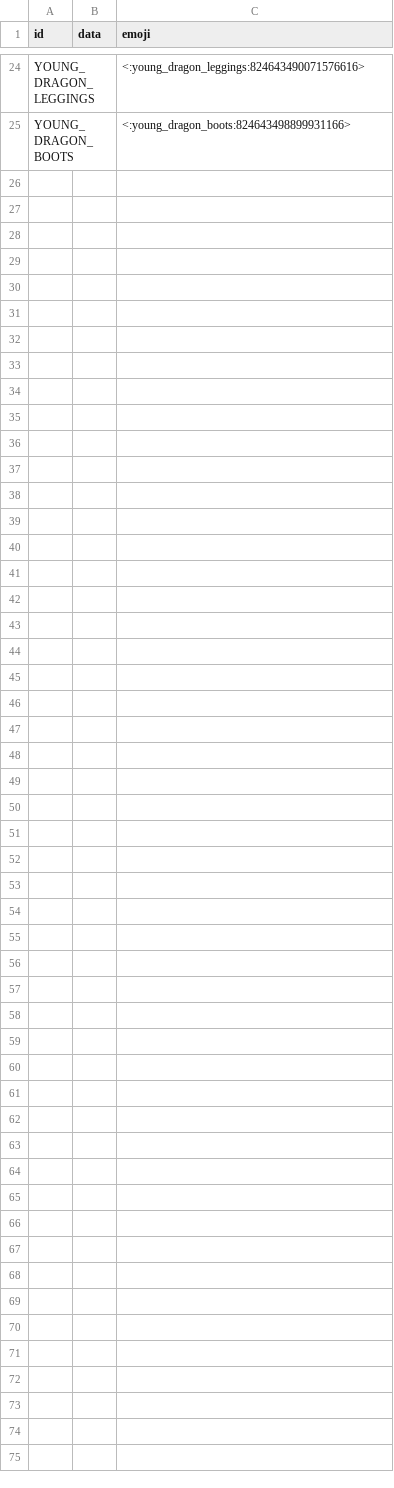
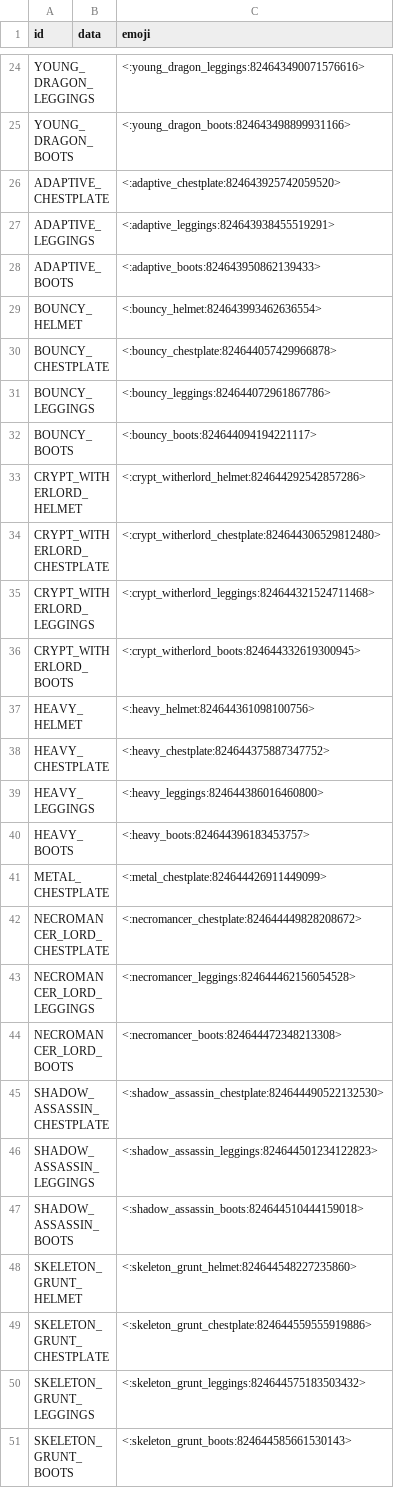
Before and after one commit to prism4291/item-emoji-list, a CSV file: data.csv, drawn as a sheet; only a part is shown, gaps mark what is left out.

Commit message:
Update data.csv

```diff
--- a/data.csv
+++ b/data.csv
@@ -25 +25,27 @@ YOUNG_DRAGON_LEGGINGS,,<:young_dragon_leggings:824643490071576616>
 YOUNG_DRAGON_BOOTS,,<:young_dragon_boots:824643498899931166>
+ADAPTIVE_CHESTPLATE,,<:adaptive_chestplate:824643925742059520>
+ADAPTIVE_LEGGINGS,,<:adaptive_leggings:824643938455519291>
+ADAPTIVE_BOOTS,,<:adaptive_boots:824643950862139433>
+BOUNCY_HELMET,,<:bouncy_helmet:824643993462636554>
+BOUNCY_CHESTPLATE,,<:bouncy_chestplate:824644057429966878>
+BOUNCY_LEGGINGS,,<:bouncy_leggings:824644072961867786>
+BOUNCY_BOOTS,,<:bouncy_boots:824644094194221117>
+CRYPT_WITHERLORD_HELMET,,<:crypt_witherlord_helmet:824644292542857286>
+CRYPT_WITHERLORD_CHESTPLATE,,<:crypt_witherlord_chestplate:824644306529812480>
+CRYPT_WITHERLORD_LEGGINGS,,<:crypt_witherlord_leggings:824644321524711468>
+CRYPT_WITHERLORD_BOOTS,,<:crypt_witherlord_boots:824644332619300945>
+HEAVY_HELMET,,<:heavy_helmet:824644361098100756>
+HEAVY_CHESTPLATE,,<:heavy_chestplate:824644375887347752>
+HEAVY_LEGGINGS,,<:heavy_leggings:824644386016460800>
+HEAVY_BOOTS,,<:heavy_boots:824644396183453757>
+METAL_CHESTPLATE,,<:metal_chestplate:824644426911449099>
+NECROMANCER_LORD_CHESTPLATE,,<:necromancer_chestplate:824644449828208672>
+NECROMANCER_LORD_LEGGINGS,,<:necromancer_leggings:824644462156054528>
+NECROMANCER_LORD_BOOTS,,<:necromancer_boots:824644472348213308>
+SHADOW_ASSASSIN_CHESTPLATE,,<:shadow_assassin_chestplate:824644490522132530>
+SHADOW_ASSASSIN_LEGGINGS,,<:shadow_assassin_leggings:824644501234122823>
+SHADOW_ASSASSIN_BOOTS,,<:shadow_assassin_boots:824644510444159018>
+SKELETON_GRUNT_HELMET,,<:skeleton_grunt_helmet:824644548227235860>
+SKELETON_GRUNT_CHESTPLATE,,<:skeleton_grunt_chestplate:824644559555919886>
+SKELETON_GRUNT_LEGGINGS,,<:skeleton_grunt_leggings:824644575183503432>
+SKELETON_GRUNT_BOOTS,,<:skeleton_grunt_boots:824644585661530143>
```
